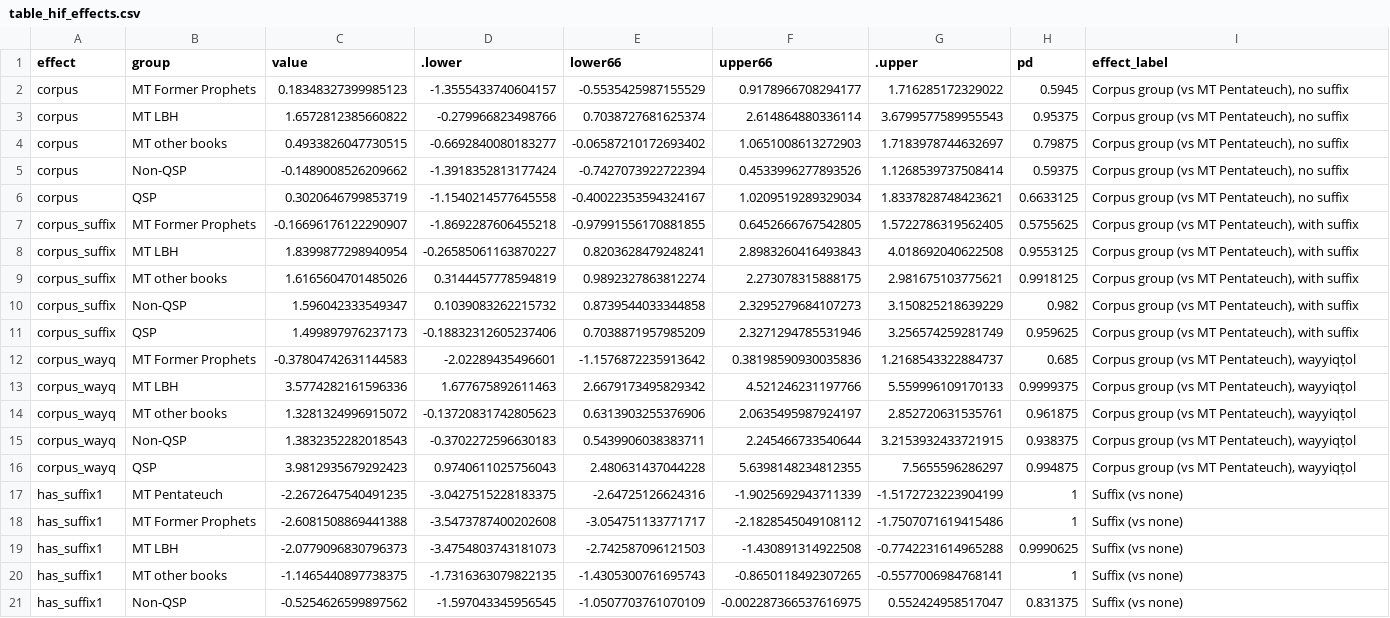
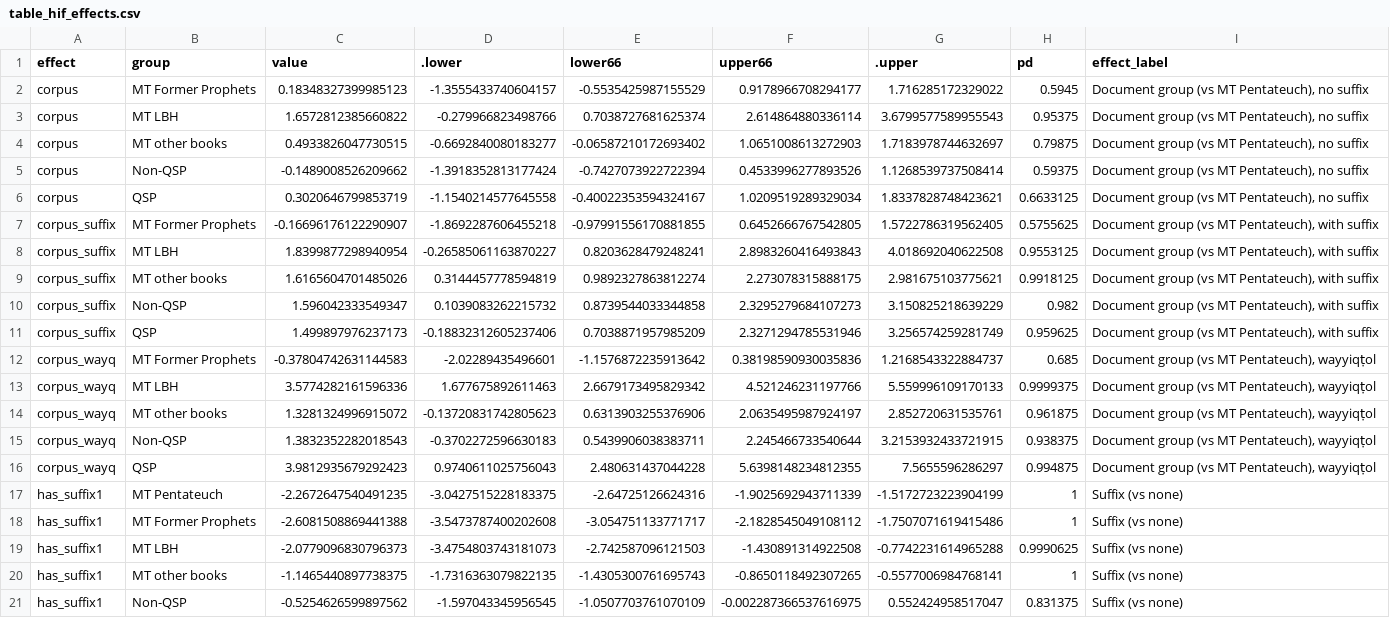
Before and after one commit to MartijnNaaijer/hebrew_spelling_variation, a CSV file: analysis/ch09_verbs/hiphil_triliteral/figures/table_hif_effects.csv, drawn as a sheet; only a part is shown.

```diff
--- a/analysis/ch09_verbs/hiphil_triliteral/figures/table_hif_effects.csv
+++ b/analysis/ch09_verbs/hiphil_triliteral/figures/table_hif_effects.csv
@@ -1,17 +1,17 @@
 effect,group,value,.lower,lower66,upper66,.upper,pd,effect_label
-corpus,MT Former Prophets,0.18348327399985123,-1.3555433740604157,-0.5535425987155529,0.9178966708294177,1.716285172329022,0.5945,"Corpus group (vs MT Pentateuch), no suffix"
-corpus,MT LBH,1.6572812385660822,-0.279966823498766,0.7038727681625374,2.614864880336114,3.6799577589955543,0.95375,"Corpus group (vs MT Pentateuch), no suffix"
-corpus,MT other books,0.4933826047730515,-0.6692840080183277,-0.06587210172693402,1.0651008613272903,1.7183978744632697,0.79875,"Corpus group (vs MT Pentateuch), no suffix"
-corpus,Non-QSP,-0.1489008526209662,-1.3918352813177424,-0.7427073922722394,0.4533996277893526,1.1268539737508414,0.59375,"Corpus group (vs MT Pentateuch), no suffix"
-corpus,QSP,0.3020646799853719,-1.1540214577645558,-0.40022353594324167,1.0209519289329034,1.8337828748423621,0.6633125,"Corpus group (vs MT Pentateuch), no suffix"
-corpus_suffix,MT Former Prophets,-0.16696176122290907,-1.8692287606455218,-0.97991556170881855,0.6452666767542805,1.5722786319562405,0.5755625,"Corpus group (vs MT Pentateuch), with suffix"
-corpus_suffix,MT LBH,1.8399877298940954,-0.26585061163870227,0.8203628479248241,2.8983260416493843,4.018692040622508,0.9553125,"Corpus group (vs MT Pentateuch), with suffix"
-corpus_suffix,MT other books,1.6165604701485026,0.3144457778594819,0.9892327863812274,2.273078315888175,2.981675103775621,0.9918125,"Corpus group (vs MT Pentateuch), with suffix"
-corpus_suffix,Non-QSP,1.596042333549347,0.1039083262215732,0.8739544033344858,2.3295279684107273,3.150825218639229,0.982,"Corpus group (vs MT Pentateuch), with suffix"
-corpus_suffix,QSP,1.499897976237173,-0.18832312605237406,0.7038871957985209,2.3271294785531946,3.256574259281749,0.959625,"Corpus group (vs MT Pentateuch), with suffix"
-corpus_wayq,MT Former Prophets,-0.37804742631144583,-2.02289435496601,-1.1576872235913642,0.38198590930035836,1.2168543322884737,0.685,"Corpus group (vs MT Pentateuch), wayyiqṭol"
-corpus_wayq,MT LBH,3.5774282161596336,1.677675892611463,2.6679173495829342,4.521246231197766,5.559996109170133,0.9999375,"Corpus group (vs MT Pentateuch), wayyiqṭol"
-corpus_wayq,MT other books,1.3281324996915072,-0.13720831742805623,0.6313903255376906,2.0635495987924197,2.852720631535761,0.961875,"Corpus group (vs MT Pentateuch), wayyiqṭol"
-corpus_wayq,Non-QSP,1.3832352282018543,-0.3702272596630183,0.5439906038383711,2.245466733540644,3.2153932433721915,0.938375,"Corpus group (vs MT Pentateuch), wayyiqṭol"
-corpus_wayq,QSP,3.9812935679292423,0.9740611025756043,2.480631437044228,5.6398148234812355,7.5655596286297,0.994875,"Corpus group (vs MT Pentateuch), wayyiqṭol"
+corpus,MT Former Prophets,0.18348327399985123,-1.3555433740604157,-0.5535425987155529,0.9178966708294177,1.716285172329022,0.5945,"Document group (vs MT Pentateuch), no suffix"
+corpus,MT LBH,1.6572812385660822,-0.279966823498766,0.7038727681625374,2.614864880336114,3.6799577589955543,0.95375,"Document group (vs MT Pentateuch), no suffix"
+corpus,MT other books,0.4933826047730515,-0.6692840080183277,-0.06587210172693402,1.0651008613272903,1.7183978744632697,0.79875,"Document group (vs MT Pentateuch), no suffix"
+corpus,Non-QSP,-0.1489008526209662,-1.3918352813177424,-0.7427073922722394,0.4533996277893526,1.1268539737508414,0.59375,"Document group (vs MT Pentateuch), no suffix"
+corpus,QSP,0.3020646799853719,-1.1540214577645558,-0.40022353594324167,1.0209519289329034,1.8337828748423621,0.6633125,"Document group (vs MT Pentateuch), no suffix"
+corpus_suffix,MT Former Prophets,-0.16696176122290907,-1.8692287606455218,-0.97991556170881855,0.6452666767542805,1.5722786319562405,0.5755625,"Document group (vs MT Pentateuch), with suffix"
+corpus_suffix,MT LBH,1.8399877298940954,-0.26585061163870227,0.8203628479248241,2.8983260416493843,4.018692040622508,0.9553125,"Document group (vs MT Pentateuch), with suffix"
+corpus_suffix,MT other books,1.6165604701485026,0.3144457778594819,0.9892327863812274,2.273078315888175,2.981675103775621,0.9918125,"Document group (vs MT Pentateuch), with suffix"
+corpus_suffix,Non-QSP,1.596042333549347,0.1039083262215732,0.8739544033344858,2.3295279684107273,3.150825218639229,0.982,"Document group (vs MT Pentateuch), with suffix"
+corpus_suffix,QSP,1.499897976237173,-0.18832312605237406,0.7038871957985209,2.3271294785531946,3.256574259281749,0.959625,"Document group (vs MT Pentateuch), with suffix"
+corpus_wayq,MT Former Prophets,-0.37804742631144583,-2.02289435496601,-1.1576872235913642,0.38198590930035836,1.2168543322884737,0.685,"Document group (vs MT Pentateuch), wayyiqṭol"
+corpus_wayq,MT LBH,3.5774282161596336,1.677675892611463,2.6679173495829342,4.521246231197766,5.559996109170133,0.9999375,"Document group (vs MT Pentateuch), wayyiqṭol"
+corpus_wayq,MT other books,1.3281324996915072,-0.13720831742805623,0.6313903255376906,2.0635495987924197,2.852720631535761,0.961875,"Document group (vs MT Pentateuch), wayyiqṭol"
+corpus_wayq,Non-QSP,1.3832352282018543,-0.3702272596630183,0.5439906038383711,2.245466733540644,3.2153932433721915,0.938375,"Document group (vs MT Pentateuch), wayyiqṭol"
+corpus_wayq,QSP,3.9812935679292423,0.9740611025756043,2.480631437044228,5.6398148234812355,7.5655596286297,0.994875,"Document group (vs MT Pentateuch), wayyiqṭol"
 has_suffix1,MT Pentateuch,-2.2672647540491235,-3.0427515228183375,-2.64725126624316,-1.9025692943711339,-1.5172723223904199,1,Suffix (vs none)
```
Also changed, not shown: analysis/ch09_verbs/hiphil_triliteral/figures/table_hif_robustness.csv, analysis/ch09_verbs/ptca_qal/figures/table_ptca_effects.csv, 7 other files.
